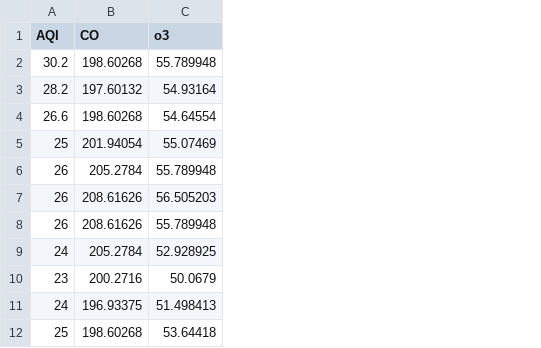
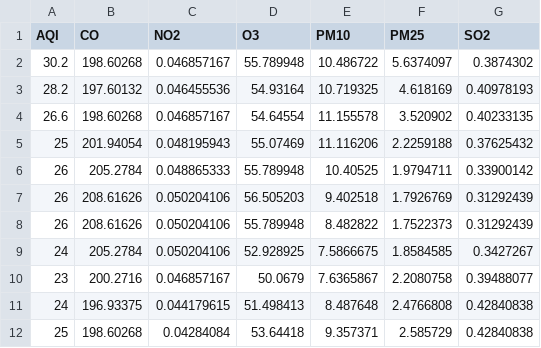
Before and after one commit to UiwangNT/Praktikum_MPDW, a CSV file: pertemuan 2/data.csv, drawn as a sheet; only a part is shown; addresses are those after the commit; the diff names each change by its address in the sheet, - before the commit and + after, or states it on an @@ line.

Commit message:
Add files via upload

```diff
--- a/pertemuan 2/data.csv
+++ b/pertemuan 2/data.csv
+column C (NO2), rows 2-12: 0.046857167 | 0.046455536 | 0.046857167 | 0.048195943 | 0.048865333 | 0.050204106 | 0.050204106 | 0.050204106 | 0.046857167 | 0.044179615 | 0.04284084
+column E (PM10), rows 2-12: 10.486722 | 10.719325 | 11.155578 | 11.116206 | 10.40525 | 9.402518 | 8.482822 | 7.5866675 | 7.6365867 | 8.487648 | 9.357371
+column F (PM25), rows 2-12: 5.6374097 | 4.618169 | 3.520902 | 2.2259188 | 1.9794711 | 1.7926769 | 1.7522373 | 1.8584585 | 2.2080758 | 2.4766808 | 2.585729
+column G (SO2), rows 2-12: 0.3874302 | 0.40978193 | 0.40233135 | 0.37625432 | 0.33900142 | 0.31292439 | 0.31292439 | 0.3427267 | 0.39488077 | 0.42840838 | 0.42840838
-D1: o3
+D1: O3
```
